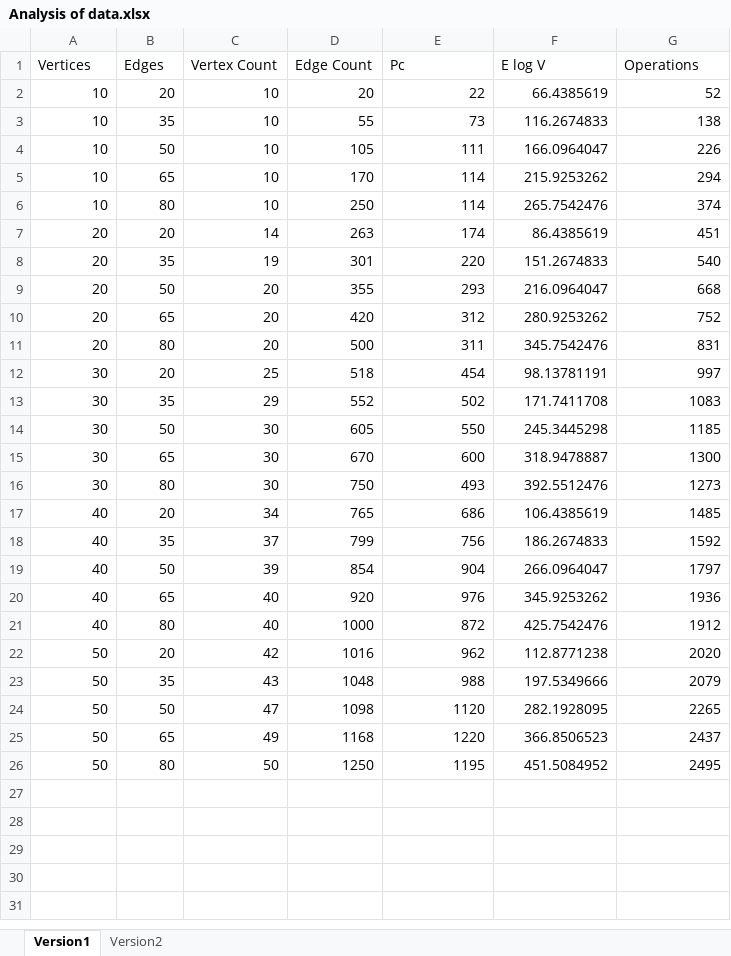
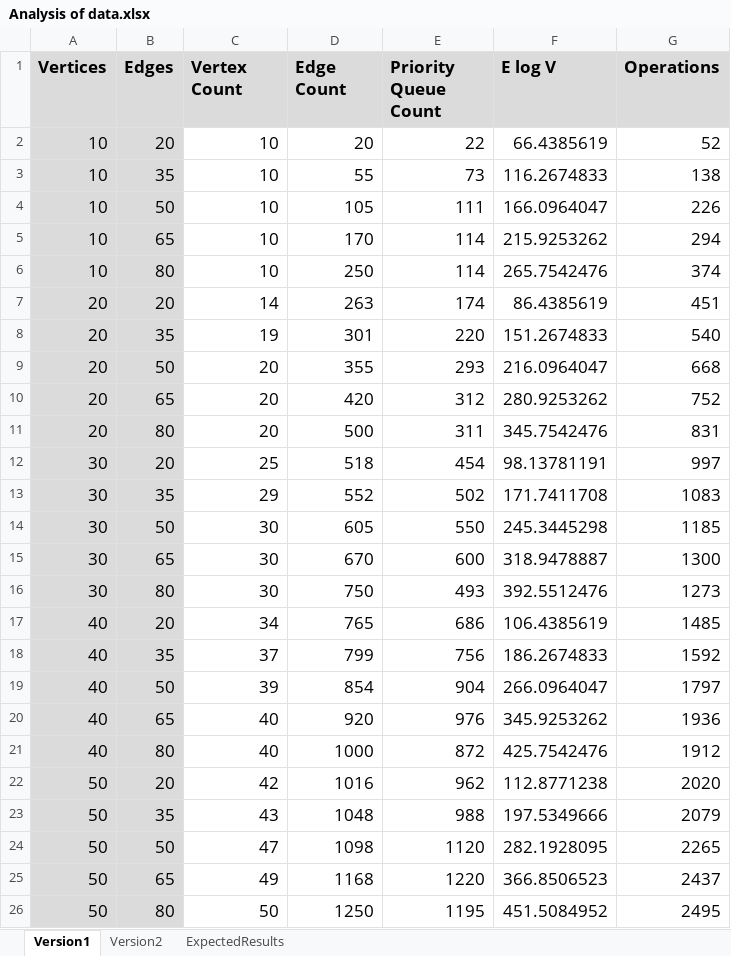
Before and after one commit to clair3campb3ll/Assignment5, an Excel workbook: data/Analysis of data.xlsx, sheet Version1, drawn as a sheet; values as stored, in another font and other column widths than the file's, no borders; charts and pictures not drawn; the diff names each change by its address in the sheet, - before the commit and + after, or states it on an @@ line.

```diff
--- a/data/Analysis of data.xlsx (sheet Version1)
+++ b/data/Analysis of data.xlsx (sheet Version1)
+sheet tab: ExpectedResults
@@ A1:G26 text size: larger @@
@@ A1:G1 fill: none → #DBDBDB, bold: off → on @@
-E1: Pc
+E1: Priority Queue Count
-A2:B26 fill: none
+A2:B26 fill: #DBDBDB
```
Also changed, not shown: sheet Version2, charts or pictures, 55 other files.
